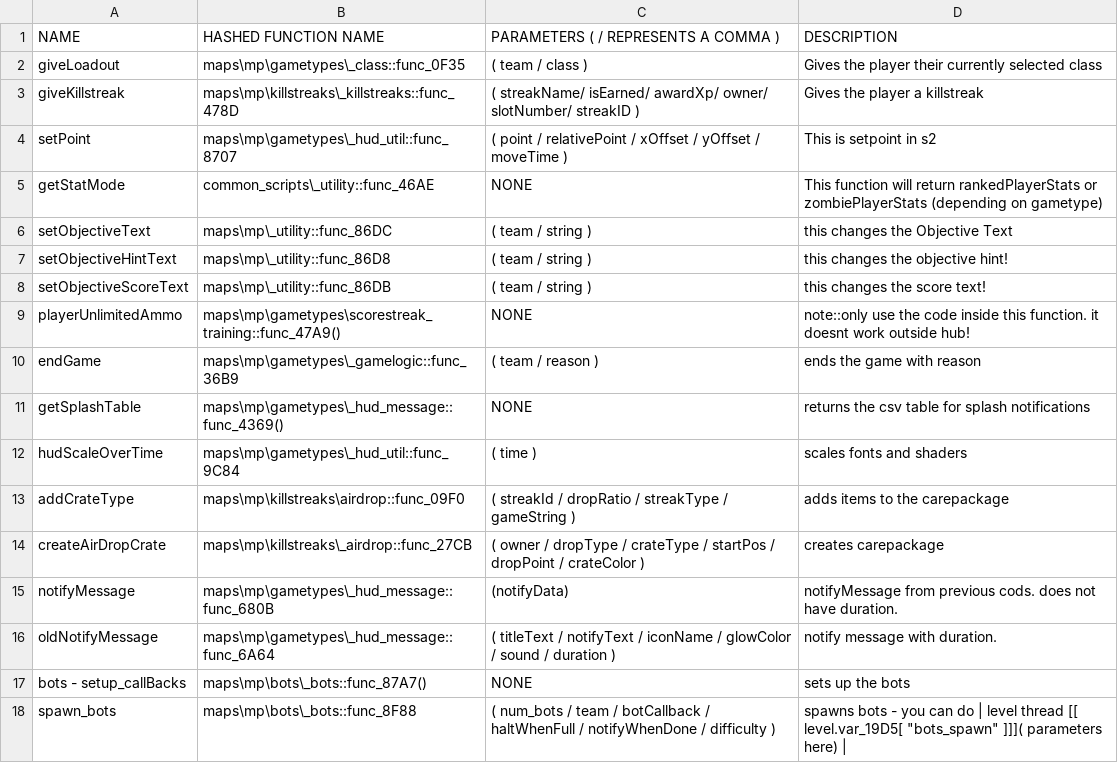
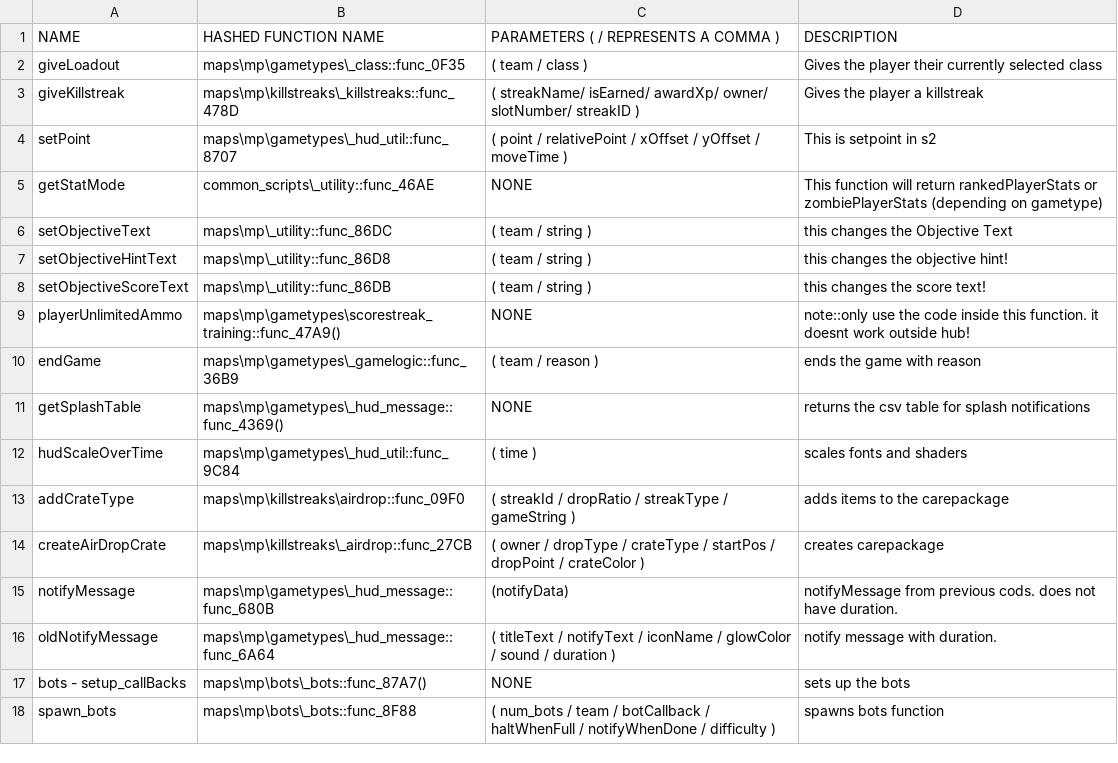
Before and after one commit to leafized/s2functions, a CSV file: functions/functions.csv, drawn as a sheet.

Commit message:
changes to lib

```diff
--- a/functions/functions.csv
+++ b/functions/functions.csv
@@ -17,2 +17,2 @@ oldNotifyMessage, maps\mp\gametypes\_hud_message::func_6A64,( titleText / notify
 bots - setup_callBacks, maps\mp\bots\_bots::func_87A7(), NONE, sets up the bots
-spawn_bots, maps\mp\bots\_bots::func_8F88, ( num_bots / team / botCallback / haltWhenFull / notifyWhenDone / difficulty ), spawns bots - you can do | level thread [[ level.var_19D5[ "bots_spawn" ]]]( parameters here) |
+spawn_bots, maps\mp\bots\_bots::func_8F88, ( num_bots / team / botCallback / haltWhenFull / notifyWhenDone / difficulty ), spawns bots function
```
